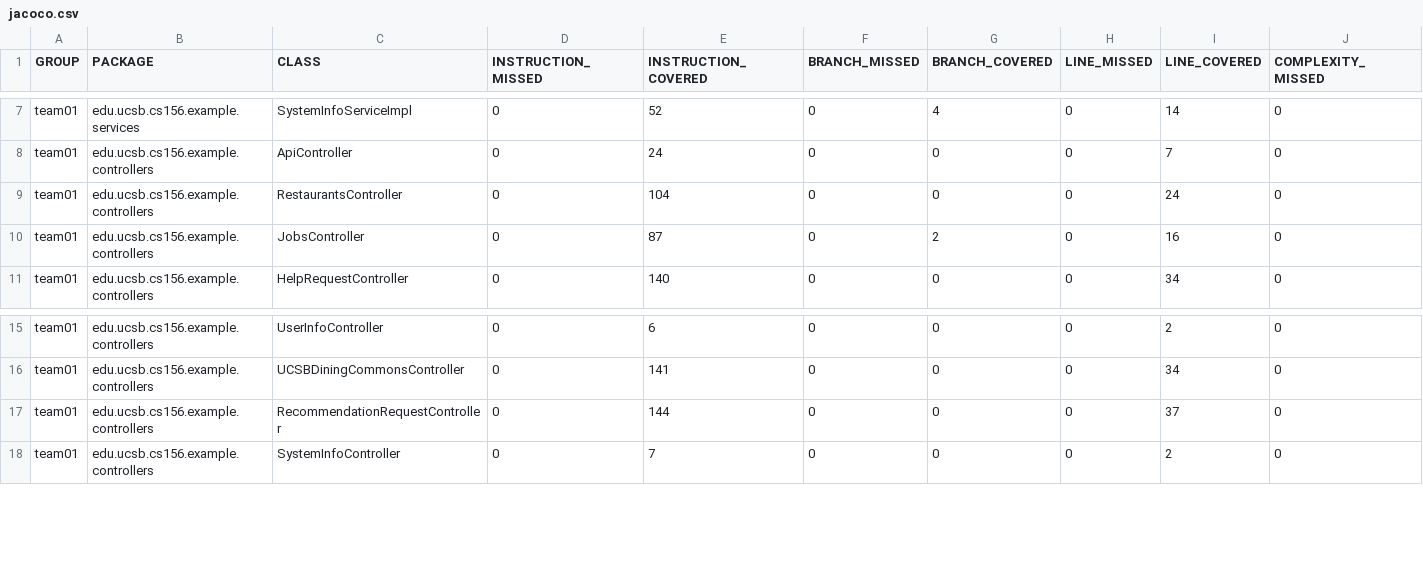
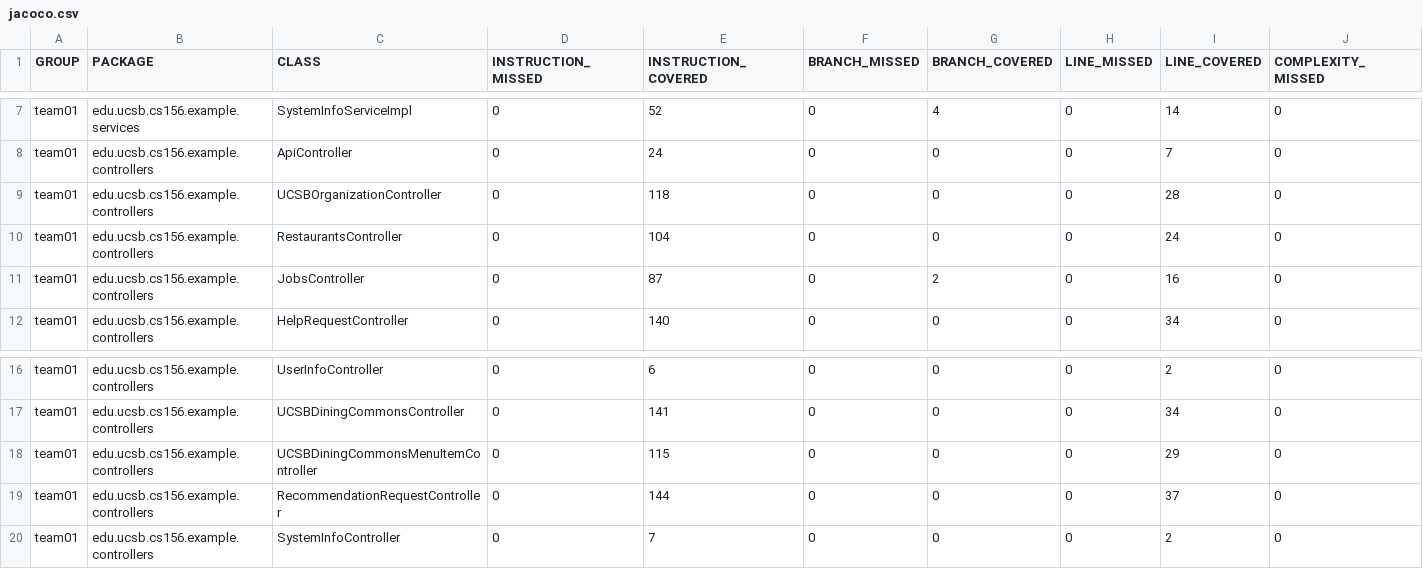
Before and after one commit to ucsb-cs156-f25/team02-f25-02, a CSV file: prs/68/jacoco/jacoco.csv, drawn as a sheet; only a part is shown, gaps mark what is left out; rows hold the shown columns only; the diff names each change by its address in the sheet, - before the commit and + after, or states it on an @@ line.

Commit message:
Deploying to gh-pages from @ ucsb-cs156-f25/team02-f25-02@e1a6674e760c32487f65eb742a85fa40cc8ad2d4 🚀

```diff
--- a/prs/68/jacoco/jacoco.csv
+++ b/prs/68/jacoco/jacoco.csv
+row 9: team01 | edu.ucsb.cs156.example.controllers | UCSBOrganizationController | 0 | 118 | 0 | 0 | 0 | 28 | 0
+row 18: team01 | edu.ucsb.cs156.example.controllers | UCSBDiningCommonsMenuItemController | 0 | 115 | 0 | 0 | 0 | 29 | 0
```
Also changed, not shown: 9 other files.
